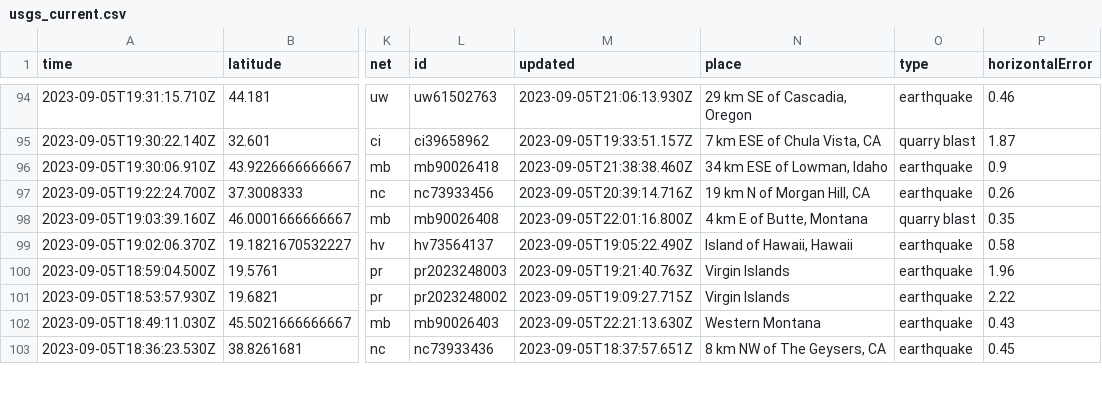
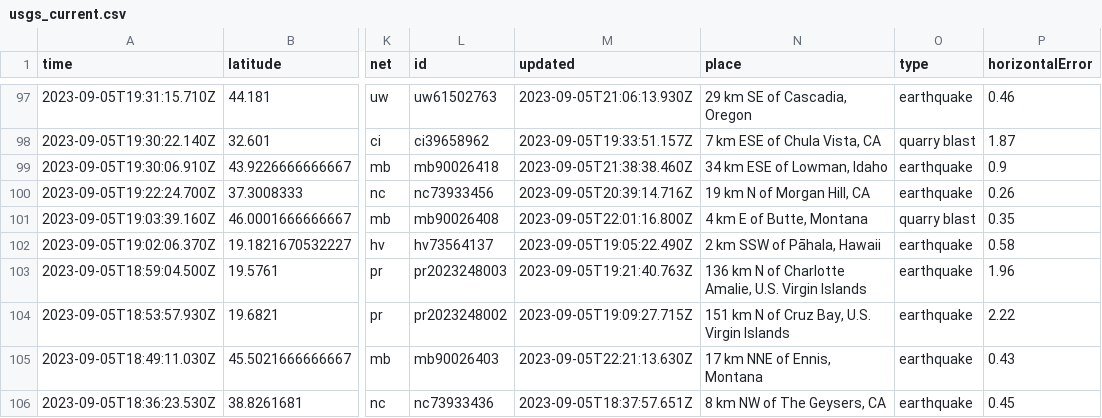
Before and after one commit to carlappen/nicar23-github-actions, a CSV file: usgs_current.csv, drawn as a sheet; only a part is shown, gaps mark what is left out; addresses are those after the commit; the diff covers the shown part only; the diff names each change by its address in the sheet, - before the commit and + after, or states it on an @@ line.

```diff
--- a/usgs_current.csv
+++ b/usgs_current.csv
-N102 (place): Island of Hawaii, Hawaii
+N102 (place): 2 km SSW of Pāhala, Hawaii
-N103 (place): Virgin Islands
+N103 (place): 136 km N of Charlotte Amalie, U.S. Virgin Islands
-N104 (place): Virgin Islands
+N104 (place): 151 km N of Cruz Bay, U.S. Virgin Islands
-N105 (place): Western Montana
+N105 (place): 17 km NNE of Ennis, Montana
```
Also changed, not shown: 4 added rows, 1 removed row and 34 edited cells elsewhere in this file.
